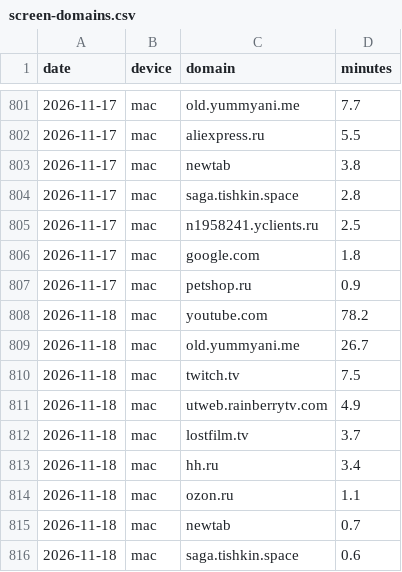
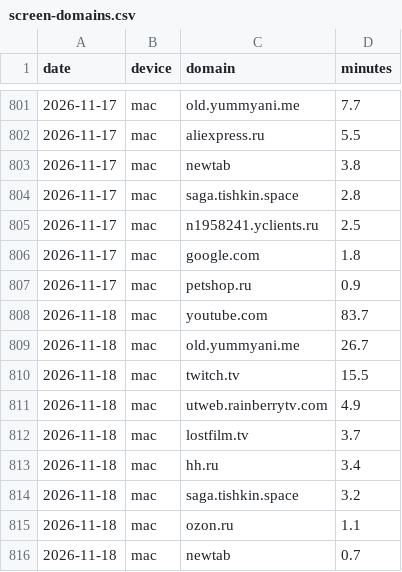
Before and after one commit to recr0ns/sphere-data, a CSV file: csv/screen-domains.csv, drawn as a sheet; only a part is shown, gaps mark what is left out.

```diff
--- a/csv/screen-domains.csv
+++ b/csv/screen-domains.csv
@@ -807,5 +807,5 @@ date,device,domain,minutes
 2026-11-17,mac,petshop.ru,0.9
-2026-11-18,mac,youtube.com,78.2
+2026-11-18,mac,youtube.com,83.7
 2026-11-18,mac,old.yummyani.me,26.7
-2026-11-18,mac,twitch.tv,7.5
+2026-11-18,mac,twitch.tv,15.5
 2026-11-18,mac,utweb.rainberrytv.com,4.9
@@ -813,4 +813,4 @@ date,device,domain,minutes
 2026-11-18,mac,hh.ru,3.4
+2026-11-18,mac,saga.tishkin.space,3.2
 2026-11-18,mac,ozon.ru,1.1
 2026-11-18,mac,newtab,0.7
-2026-11-18,mac,saga.tishkin.space,0.6
```
Also changed, not shown: csv/activity.csv, csv/screen-apps.csv.
